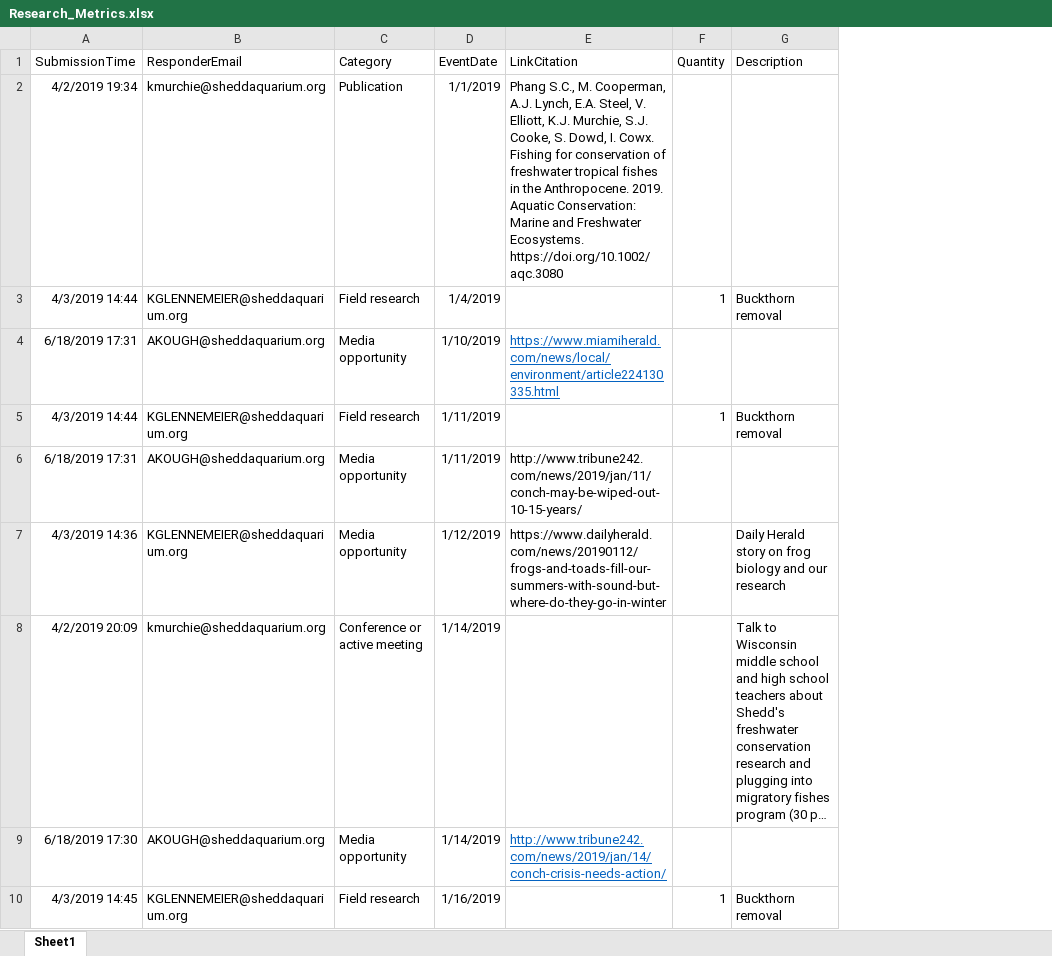
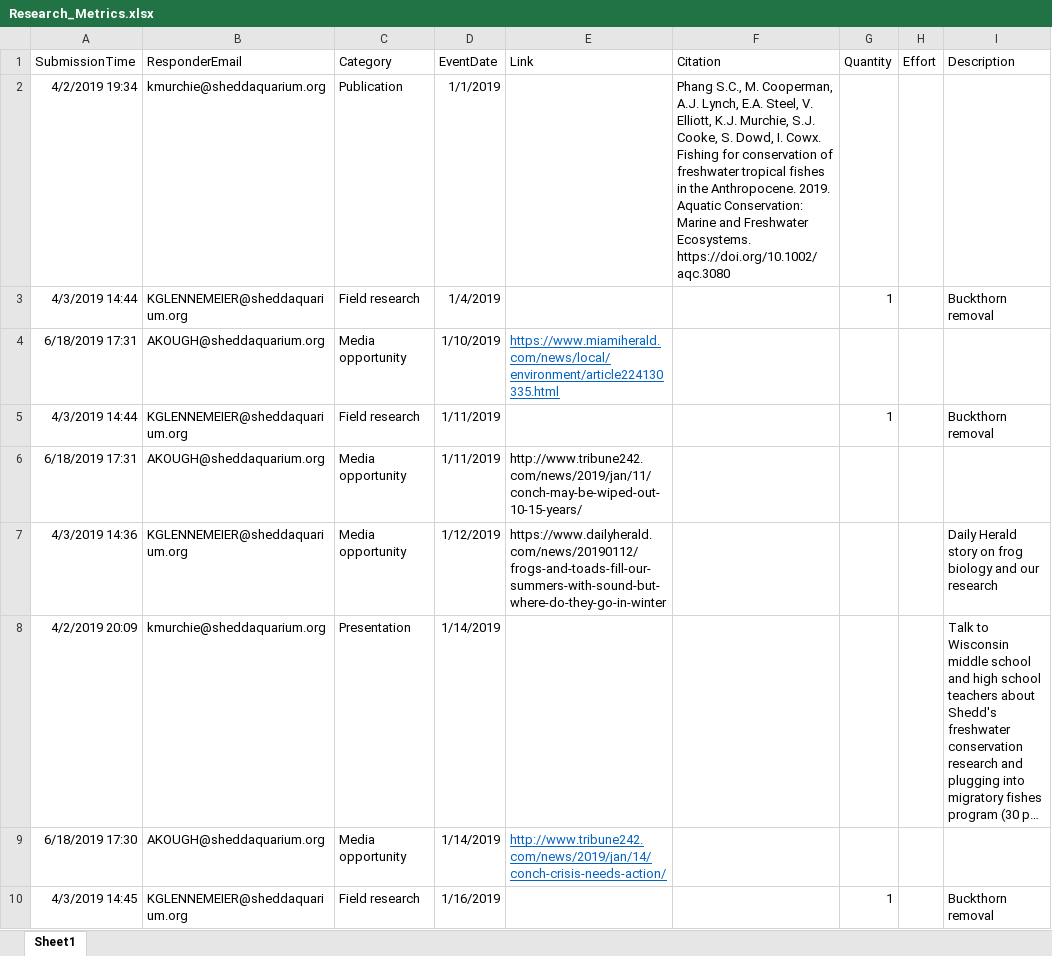
Before and after one commit to jrcunning/HC_metrics, an Excel workbook: data/Research_Metrics.xlsx, sheet Sheet1, drawn as a sheet; only a part is shown; long unchanged cells end in …; values as stored, in another font and other column widths than the file's, no borders; table styles not drawn; the diff covers the shown part only; the diff names each change by its address in the sheet, - before the commit and + after, or states it on an @@ line.

```diff
--- a/data/Research_Metrics.xlsx (sheet Sheet1)
+++ b/data/Research_Metrics.xlsx (sheet Sheet1)
+column F (Citation), row 2: Phang S.C., M. Cooperman, A.J. Lynch, E.A. Steel, V. Elliott, K.J. Murchie, S.J. Cooke, S. Dowd, I. Cowx. Fishing for conservation of freshwater tropical fishes in the Anthropocene. 2019. Aquatic Conservation: Marine and Freshwater Ecosystems. https://doi.org/10.1002/aqc.3080
+column H (Effort), empty
-E1: LinkCitation
+E1: Link
-E2 (Link): Phang S.C., M. Cooperman, A.J. Lynch, E.A. Steel, V. Elliott, K.J. Murchie, S.J. Cooke, S. Dowd, I. Cowx. Fishing for conservation of freshwater tropical fishes in the Anthropocene. 2019. Aquatic Conservation: Marine and Freshwater Ecosystems. https://doi.org/10.1002/aqc.3080
+E2 (Link): (empty)
-C8 (Category): Conference or active meeting
+C8 (Category): Presentation
```
Also changed, not shown: 8 added rows, 2 removed rows, 164 edited cells and cell formats elsewhere in this sheet, 2 other files.
